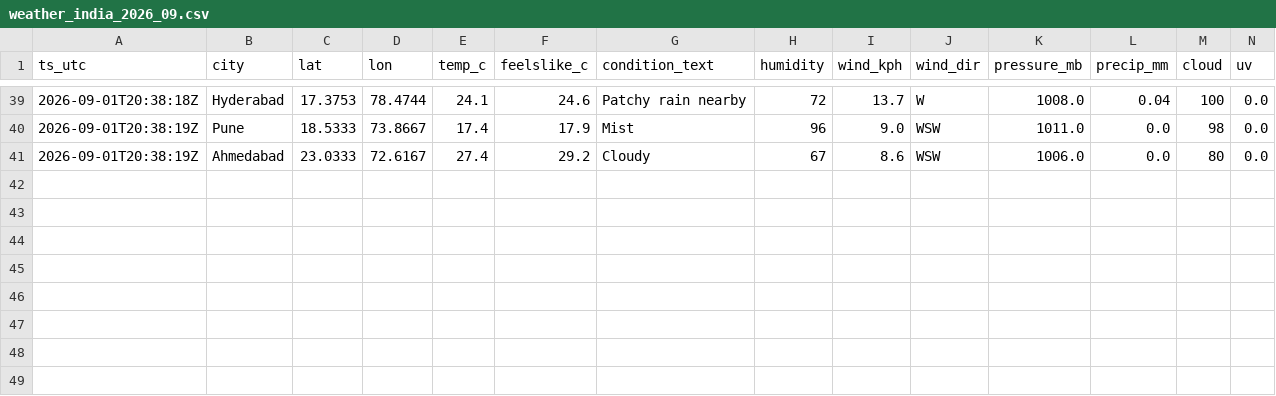
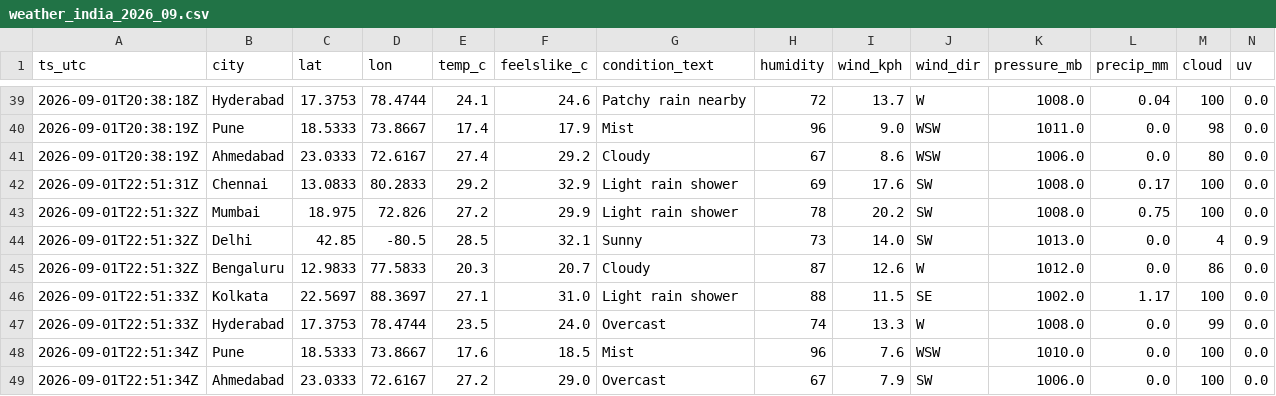
Before and after one commit to anwarmohammedbasha/weather-api-fetch, a CSV file: data/weather_india_2026_09.csv, drawn as a sheet; only a part is shown, gaps mark what is left out; rows hold the shown columns only; the diff names each change by its address in the sheet, - before the commit and + after, or states it on an @@ line.

```diff
--- a/data/weather_india_2026_09.csv
+++ b/data/weather_india_2026_09.csv
+row 42: 2026-09-01T22:51:31Z | Chennai | 13.0833 | 80.2833 | 29.2 | 32.9 | Light rain shower | 69 | 17.6 | SW | 1008.0 | 0.17 | 100 | 0.0
+row 43: 2026-09-01T22:51:32Z | Mumbai | 18.975 | 72.826 | 27.2 | 29.9 | Light rain shower | 78 | 20.2 | SW | 1008.0 | 0.75 | 100 | 0.0
+row 44: 2026-09-01T22:51:32Z | Delhi | 42.85 | -80.5 | 28.5 | 32.1 | Sunny | 73 | 14.0 | SW | 1013.0 | 0.0 | 4 | 0.9
+row 45: 2026-09-01T22:51:32Z | Bengaluru | 12.9833 | 77.5833 | 20.3 | 20.7 | Cloudy | 87 | 12.6 | W | 1012.0 | 0.0 | 86 | 0.0
+row 46: 2026-09-01T22:51:33Z | Kolkata | 22.5697 | 88.3697 | 27.1 | 31.0 | Light rain shower | 88 | 11.5 | SE | 1002.0 | 1.17 | 100 | 0.0
+row 47: 2026-09-01T22:51:33Z | Hyderabad | 17.3753 | 78.4744 | 23.5 | 24.0 | Overcast | 74 | 13.3 | W | 1008.0 | 0.0 | 99 | 0.0
+row 48: 2026-09-01T22:51:34Z | Pune | 18.5333 | 73.8667 | 17.6 | 18.5 | Mist | 96 | 7.6 | WSW | 1010.0 | 0.0 | 100 | 0.0
+row 49: 2026-09-01T22:51:34Z | Ahmedabad | 23.0333 | 72.6167 | 27.2 | 29.0 | Overcast | 67 | 7.9 | SW | 1006.0 | 0.0 | 100 | 0.0
```
Also changed, not shown: 8 other files.
